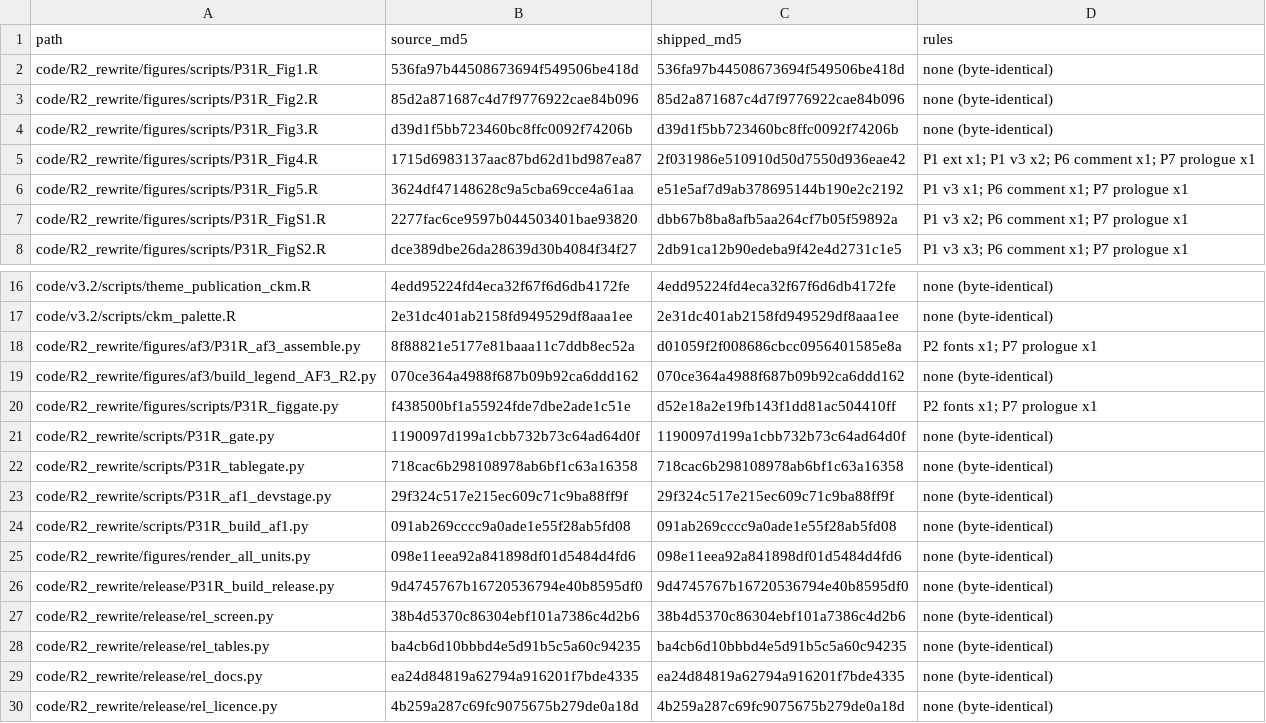
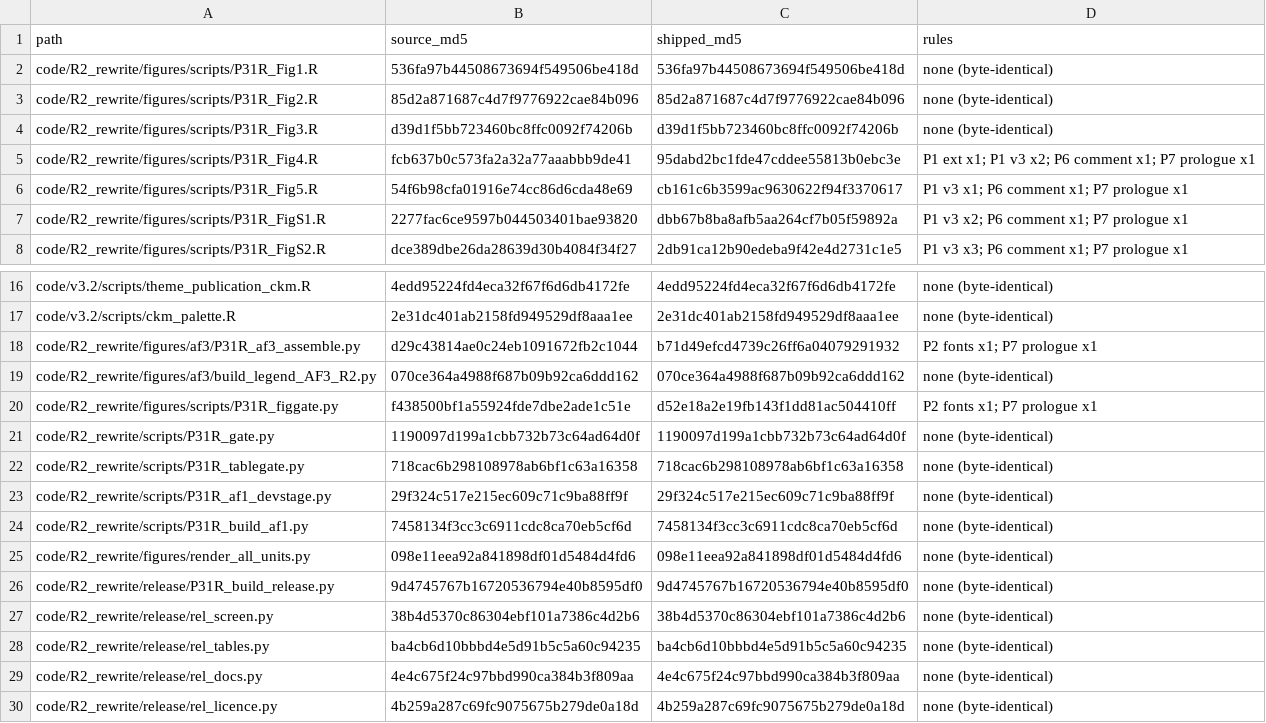
Before and after one commit to badboybert/ckm-protein-evidence-map, a TSV file: code/P31R_PORTABILITY_LOG.tsv, drawn as a sheet; only a part is shown, gaps mark what is left out.

```diff
--- a/code/P31R_PORTABILITY_LOG.tsv
+++ b/code/P31R_PORTABILITY_LOG.tsv
@@ -4,4 +4,4 @@ code/R2_rewrite/figures/scripts/P31R_Fig2.R	85d2a871687c4d7f9776922cae84b096	85d
 code/R2_rewrite/figures/scripts/P31R_Fig3.R	d39d1f5bb723460bc8ffc0092f74206b	d39d1f5bb723460bc8ffc0092f74206b	none (byte-identical)
-code/R2_rewrite/figures/scripts/P31R_Fig4.R	1715d6983137aac87bd62d1bd987ea87	2f031986e510910d50d7550d936eae42	P1 ext x1; P1 v3 x2; P6 comment x1; P7 prologue x1
-code/R2_rewrite/figures/scripts/P31R_Fig5.R	3624df47148628c9a5cba69cce4a61aa	e51e5af7d9ab378695144b190e2c2192	P1 v3 x1; P6 comment x1; P7 prologue x1
+code/R2_rewrite/figures/scripts/P31R_Fig4.R	fcb637b0c573fa2a32a77aaabbb9de41	95dabd2bc1fde47cddee55813b0ebc3e	P1 ext x1; P1 v3 x2; P6 comment x1; P7 prologue x1
+code/R2_rewrite/figures/scripts/P31R_Fig5.R	54f6b98cfa01916e74cc86d6cda48e69	cb161c6b3599ac9630622f94f3370617	P1 v3 x1; P6 comment x1; P7 prologue x1
 code/R2_rewrite/figures/scripts/P31R_FigS1.R	2277fac6ce9597b044503401bae93820	dbb67b8ba8afb5aa264cf7b05f59892a	P1 v3 x2; P6 comment x1; P7 prologue x1
@@ -17,3 +17,3 @@ code/v3.2/scripts/theme_publication_ckm.R	4edd95224fd4eca32f67f6d6db4172fe	4edd9
 code/v3.2/scripts/ckm_palette.R	2e31dc401ab2158fd949529df8aaa1ee	2e31dc401ab2158fd949529df8aaa1ee	none (byte-identical)
-code/R2_rewrite/figures/af3/P31R_af3_assemble.py	8f88821e5177e81baaa11c7ddb8ec52a	d01059f2f008686cbcc0956401585e8a	P2 fonts x1; P7 prologue x1
+code/R2_rewrite/figures/af3/P31R_af3_assemble.py	d29c43814ae0c24eb1091672fb2c1044	b71d49efcd4739c26ff6a04079291932	P2 fonts x1; P7 prologue x1
 code/R2_rewrite/figures/af3/build_legend_AF3_R2.py	070ce364a4988f687b09b92ca6ddd162	070ce364a4988f687b09b92ca6ddd162	none (byte-identical)
@@ -23,3 +23,3 @@ code/R2_rewrite/scripts/P31R_tablegate.py	718cac6b298108978ab6bf1c63a16358	718ca
 code/R2_rewrite/scripts/P31R_af1_devstage.py	29f324c517e215ec609c71c9ba88ff9f	29f324c517e215ec609c71c9ba88ff9f	none (byte-identical)
-code/R2_rewrite/scripts/P31R_build_af1.py	091ab269cccc9a0ade1e55f28ab5fd08	091ab269cccc9a0ade1e55f28ab5fd08	none (byte-identical)
+code/R2_rewrite/scripts/P31R_build_af1.py	7458134f3cc3c6911cdc8ca70eb5cf6d	7458134f3cc3c6911cdc8ca70eb5cf6d	none (byte-identical)
 code/R2_rewrite/figures/render_all_units.py	098e11eea92a841898df01d5484d4fd6	098e11eea92a841898df01d5484d4fd6	none (byte-identical)
@@ -28,3 +28,3 @@ code/R2_rewrite/release/rel_screen.py	38b4d5370c86304ebf101a7386c4d2b6	38b4d5370
 code/R2_rewrite/release/rel_tables.py	ba4cb6d10bbbd4e5d91b5c5a60c94235	ba4cb6d10bbbd4e5d91b5c5a60c94235	none (byte-identical)
-code/R2_rewrite/release/rel_docs.py	ea24d84819a62794a916201f7bde4335	ea24d84819a62794a916201f7bde4335	none (byte-identical)
+code/R2_rewrite/release/rel_docs.py	4e4c675f24c97bbd990ca384b3f809aa	4e4c675f24c97bbd990ca384b3f809aa	none (byte-identical)
 code/R2_rewrite/release/rel_licence.py	4b259a287c69fc9075675b279de0a18d	4b259a287c69fc9075675b279de0a18d	none (byte-identical)
```
Also changed, not shown: RELEASE_MANIFEST.tsv, code/P31R_INPUT_MAP.tsv, 10 other files.
